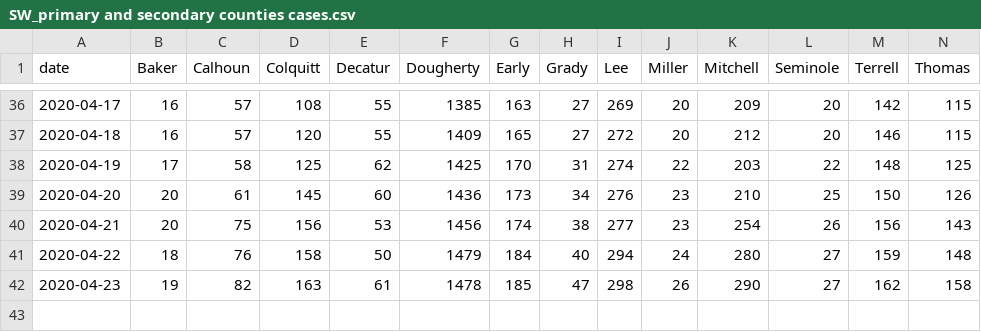
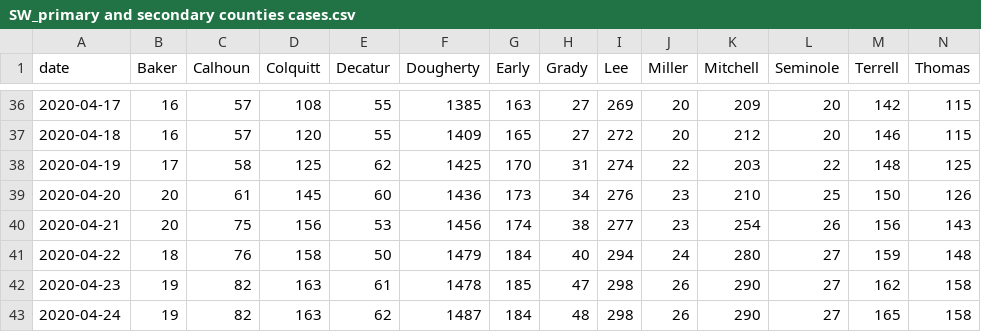
Before and after one commit to ingels11/COVID19_ACC_Model, a CSV file: Colquitt_and_surrounding/Data/SW_primary and secondary counties cases.csv, drawn as a sheet; only a part is shown, gaps mark what is left out; rows hold the shown columns only; the diff names each change by its address in the sheet, - before the commit and + after, or states it on an @@ line.

```diff
--- a/Colquitt_and_surrounding/Data/SW_primary and secondary counties cases.csv
+++ b/Colquitt_and_surrounding/Data/SW_primary and secondary counties cases.csv
+row 43: 2020-04-24 | 19 | 82 | 163 | 62 | 1487 | 184 | 48 | 298 | 26 | 290 | 27 | 165 | 158
```
Also changed, not shown: Colquitt_and_surrounding/Data/SW_primSecNewCasesDaily.csv, 1 other file.
